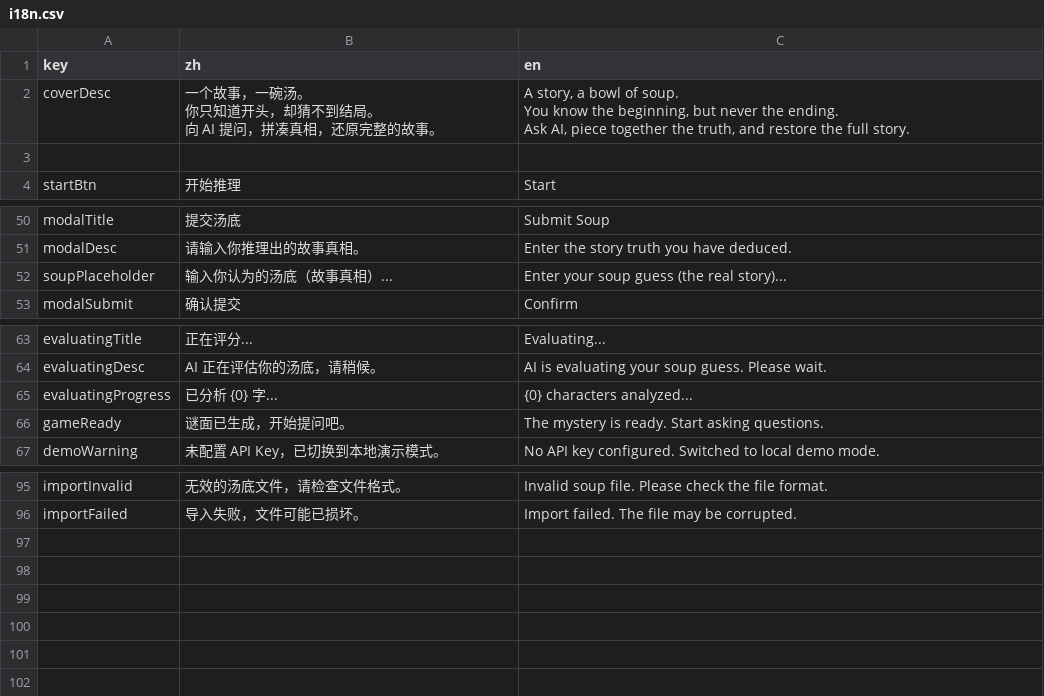
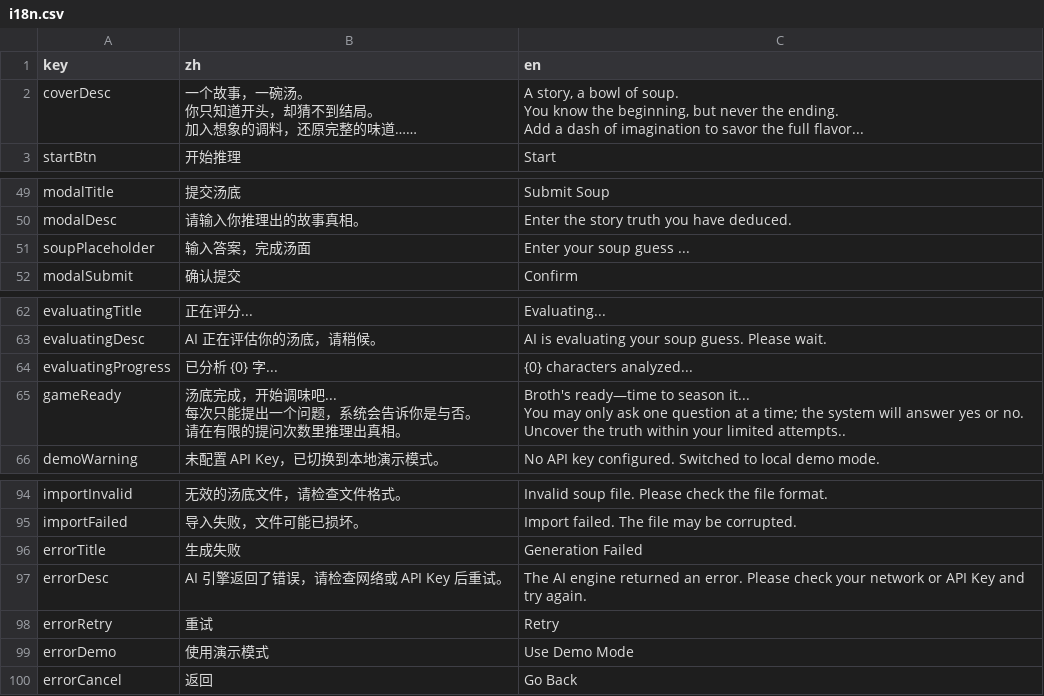
Before and after one commit to nmjxblw/TurtleSoup, a CSV file: i18n.csv, drawn as a sheet; only a part is shown, gaps mark what is left out.

Commit message:
modified:   app.js 	modified:   default.story.md 	modified:   i18n.csv 	modified:   index.html 	modified:   styles.css

```diff
--- a/i18n.csv
+++ b/i18n.csv
@@ -1,8 +1,7 @@
 key,zh,en
-coverDesc,"一个故事，一碗汤。
-你只知道开头，却猜不到结局。
-向 AI 提问，拼凑真相，还原完整的故事。","A story, a bowl of soup.
-You know the beginning, but never the ending.
-Ask AI, piece together the truth, and restore the full story."
-
+coverDesc,"一个故事，一碗汤。
+你只知道开头，却猜不到结局。
+加入想象的调料，还原完整的味道……","A story, a bowl of soup.
+You know the beginning, but never the ending.
+Add a dash of imagination to savor the full flavor..."
 startBtn,开始推理,Start
@@ -55,3 +54,3 @@ modalTitle,提交汤底,Submit Soup
 modalDesc,请输入你推理出的故事真相。,Enter the story truth you have deduced.
-soupPlaceholder,输入你认为的汤底（故事真相）...,Enter your soup guess (the real story)...
+soupPlaceholder,输入答案，完成汤面,Enter your soup guess ...
 modalSubmit,确认提交,Confirm
@@ -69,3 +68,7 @@ evaluatingDesc,AI 正在评估你的汤底，请稍候。,AI is evaluating your
 evaluatingProgress,已分析 {0} 字...,{0} characters analyzed...
-gameReady,"谜面已生成，开始提问吧。","The mystery is ready. Start asking questions."
+gameReady,"汤底完成，开始调味吧...
+每次只能提出一个问题，系统会告诉你是与否。
+请在有限的提问次数里推理出真相。","Broth's ready—time to season it...
+You may only ask one question at a time; the system will answer yes or no.
+Uncover the truth within your limited attempts.."
 demoWarning,"未配置 API Key，已切换到本地演示模式。","No API key configured. Switched to local demo mode."
@@ -100 +103,6 @@ importInvalid,无效的汤底文件，请检查文件格式。,Invalid soup file
 importFailed,导入失败，文件可能已损坏。,Import failed. The file may be corrupted.
+errorTitle,生成失败,Generation Failed
+errorDesc,AI 引擎返回了错误，请检查网络或 API Key 后重试。,The AI engine returned an error. Please check your network or API Key and try again.
+errorRetry,重试,Retry
+errorDemo,使用演示模式,Use Demo Mode
+errorCancel,返回,Go Back
```
Also changed, not shown: 4 other files.
